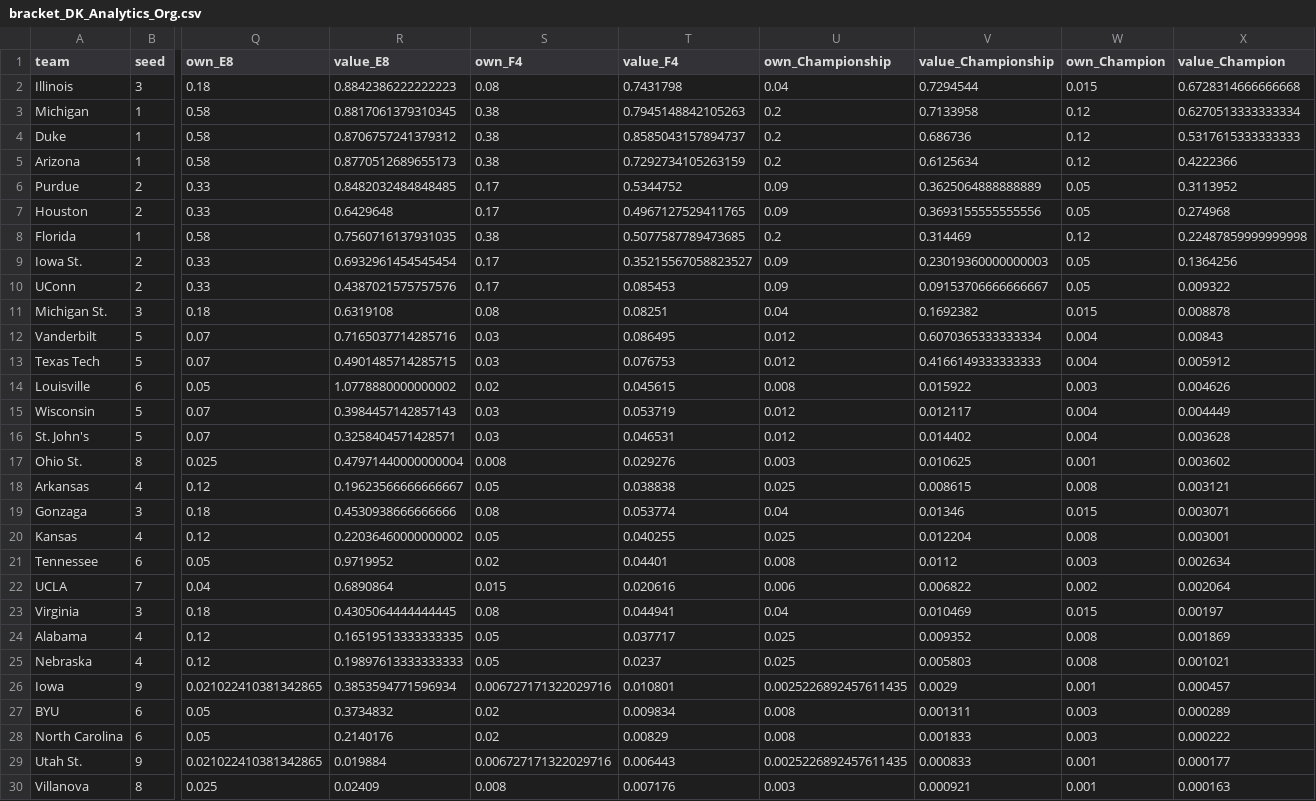
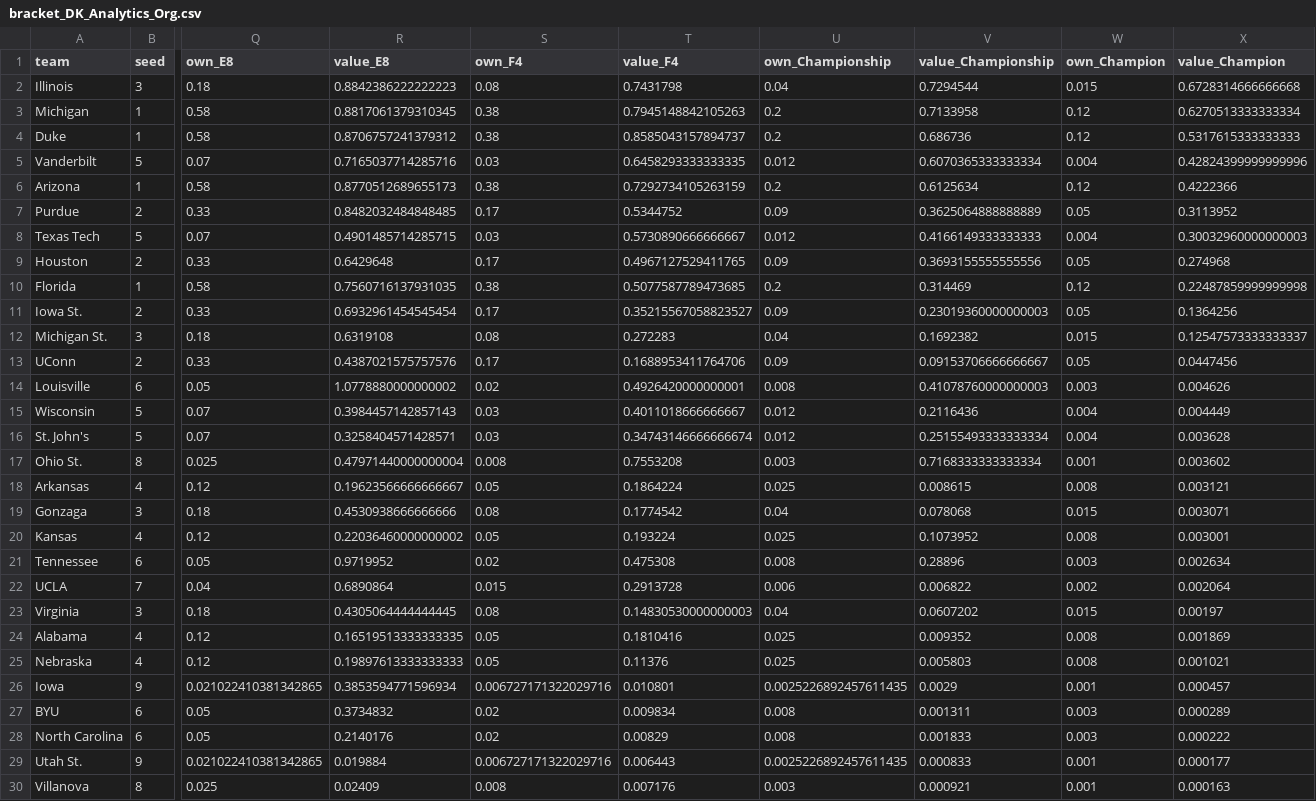
Before and after one commit to jakeberberian/march-madness-2026, a CSV file: brackets/bracket_DK_Analytics_Org.csv, drawn as a sheet; only a part is shown, gaps mark what is left out; removed rows and columns are numbered as before the commit, all else as after; rows hold the shown columns only; the diff names each change by its address in the sheet, - before the commit and + after, or states it on an @@ line.

```diff
--- a/brackets/bracket_DK_Analytics_Org.csv
+++ b/brackets/bracket_DK_Analytics_Org.csv
+row 5: Vanderbilt | 5 | 0.07 | 0.7165037714285716 | 0.03 | 0.6458293333333335 | 0.012 | 0.6070365333333334 | 0.004 | 0.42824399999999996
+row 8: Texas Tech | 5 | 0.07 | 0.4901485714285715 | 0.03 | 0.5730890666666667 | 0.012 | 0.4166149333333333 | 0.004 | 0.30032960000000003
-row 10: UConn | 2 | 0.33 | 0.4387021575757576 | 0.17 | 0.085453 | 0.09 | 0.09153706666666667 | 0.05 | 0.009322
-T12 (value_F4): 0.08251
+T12 (value_F4): 0.272283
-X12 (value_Champion): 0.008878
+X12 (value_Champion): 0.12547573333333337
-row 12: Vanderbilt | 5 | 0.07 | 0.7165037714285716 | 0.03 | 0.086495 | 0.012 | 0.6070365333333334 | 0.004 | 0.00843
-row 13: Texas Tech | 5 | 0.07 | 0.4901485714285715 | 0.03 | 0.076753 | 0.012 | 0.4166149333333333 | 0.004 | 0.005912
+row 13: UConn | 2 | 0.33 | 0.4387021575757576 | 0.17 | 0.1688953411764706 | 0.09 | 0.09153706666666667 | 0.05 | 0.0447456
-T14 (value_F4): 0.045615
+T14 (value_F4): 0.4926420000000001
-V14 (value_Championship): 0.015922
+V14 (value_Championship): 0.41078760000000003
-T15 (value_F4): 0.053719
+T15 (value_F4): 0.4011018666666667
-V15 (value_Championship): 0.012117
+V15 (value_Championship): 0.2116436
-T16 (value_F4): 0.046531
+T16 (value_F4): 0.34743146666666674
-V16 (value_Championship): 0.014402
+V16 (value_Championship): 0.25155493333333334
-T17 (value_F4): 0.029276
+T17 (value_F4): 0.7553208
-V17 (value_Championship): 0.010625
+V17 (value_Championship): 0.7168333333333334
-T18 (value_F4): 0.038838
+T18 (value_F4): 0.1864224
-T19 (value_F4): 0.053774
+T19 (value_F4): 0.1774542
-V19 (value_Championship): 0.01346
+V19 (value_Championship): 0.078068
-T20 (value_F4): 0.040255
+T20 (value_F4): 0.193224
-V20 (value_Championship): 0.012204
+V20 (value_Championship): 0.1073952
-T21 (value_F4): 0.04401
+T21 (value_F4): 0.475308
-V21 (value_Championship): 0.0112
+V21 (value_Championship): 0.28896
-T22 (value_F4): 0.020616
+T22 (value_F4): 0.2913728
-T23 (value_F4): 0.044941
+T23 (value_F4): 0.14830530000000003
-V23 (value_Championship): 0.010469
+V23 (value_Championship): 0.0607202
-T24 (value_F4): 0.037717
+T24 (value_F4): 0.1810416
-T25 (value_F4): 0.0237
+T25 (value_F4): 0.11376
```
Also changed, not shown: brackets/bracket_College.csv, brackets/bracket_DK_ATLAS_Org.csv, 8 other files.
